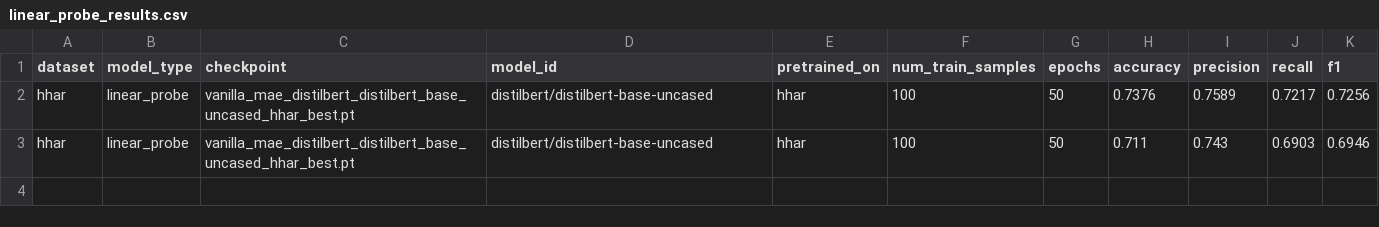
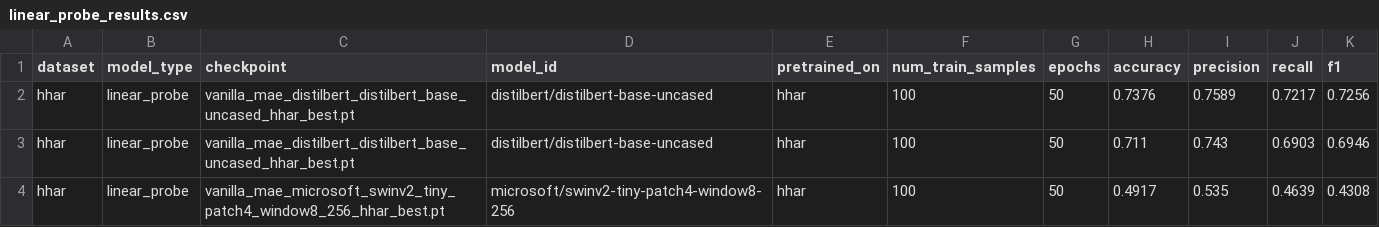
Before and after one commit to jlstdio/DNN-Learning-Method-Baseline-Implementation, a CSV file: downstream_task/results/linear_probe_vanilla_mae_hhar/linear_probe_results.csv, drawn as a sheet.

```diff
--- a/downstream_task/results/linear_probe_vanilla_mae_hhar/linear_probe_results.csv
+++ b/downstream_task/results/linear_probe_vanilla_mae_hhar/linear_probe_results.csv
@@ -3 +3,2 @@ hhar,linear_probe,vanilla_mae_distilbert_distilbert_base_uncased_hhar_best.pt,di
 hhar,linear_probe,vanilla_mae_distilbert_distilbert_base_uncased_hhar_best.pt,distilbert/distilbert-base-uncased,hhar,100,50,0.711,0.743,0.6903,0.6946
+hhar,linear_probe,vanilla_mae_microsoft_swinv2_tiny_patch4_window8_256_hhar_best.pt,microsoft/swinv2-tiny-patch4-window8-256,hhar,100,50,0.4917,0.535,0.4639,0.4308
```
Also changed, not shown: downstream_task/results/linear_probe_cmc_pamap2/linear_probe_results.csv, downstream_task/results/linear_probe_limu_bert_pamap2/linear_probe_results.csv, 11 other files.
